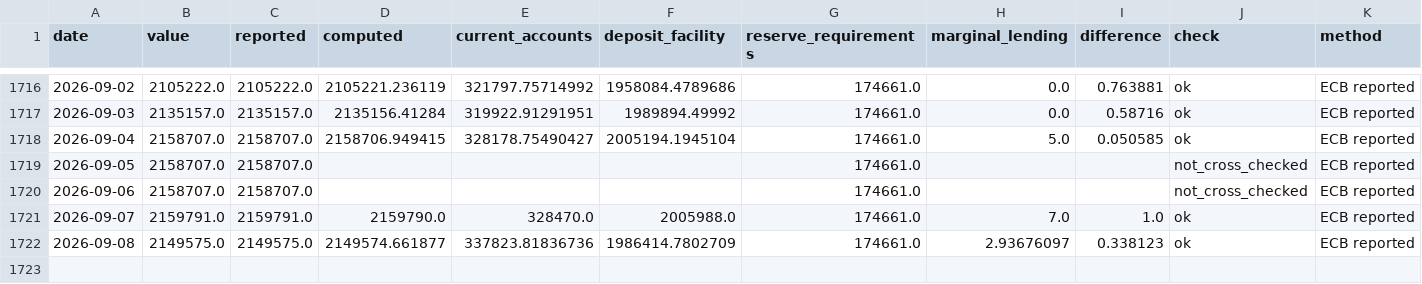
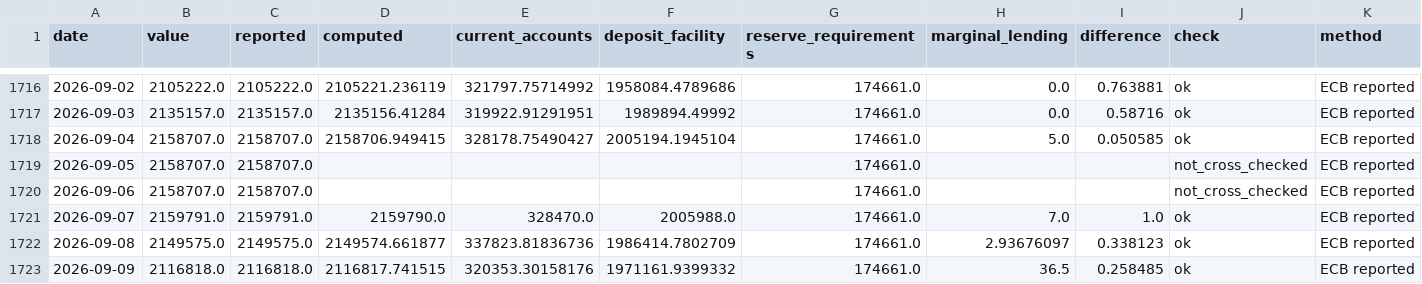
Before and after one commit to codenuker/ESTR-3mo, a CSV file: ecb-liquidity/data/liquidity.csv, drawn as a sheet; only a part is shown, gaps mark what is left out; rows hold the shown columns only; the diff names each change by its address in the sheet, - before the commit and + after, or states it on an @@ line.

```diff
--- a/ecb-liquidity/data/liquidity.csv
+++ b/ecb-liquidity/data/liquidity.csv
+row 1723: 2026-09-09 | 2116818.0 | 2116818.0 | 2116817.741515 | 320353.30158176 | 1971161.9399332 | 174661.0 | 36.5 | 0.258485 | ok | ECB reported
```
Also changed, not shown: 2 other files.
